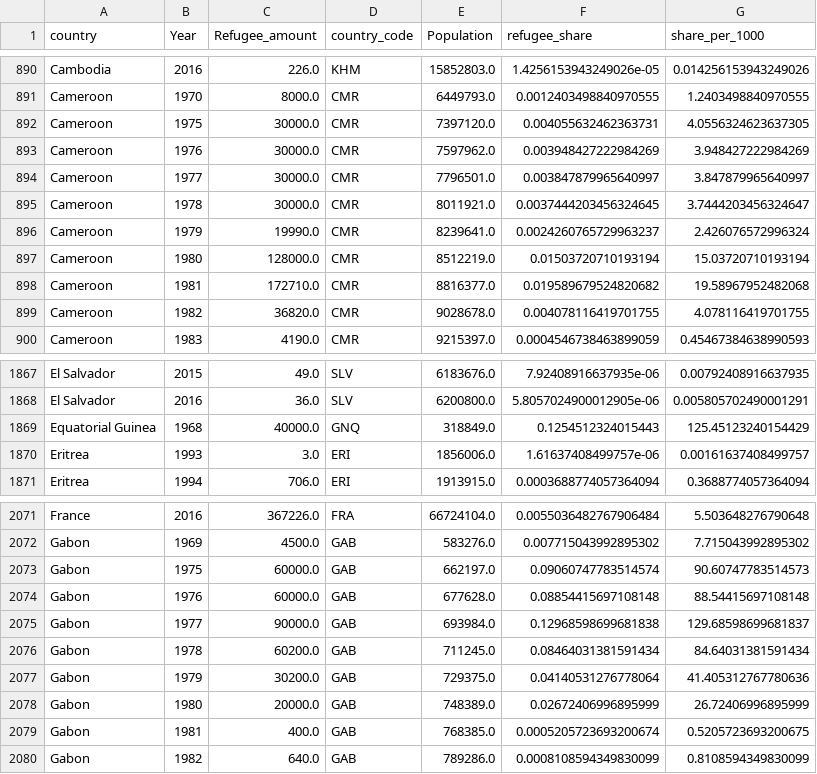
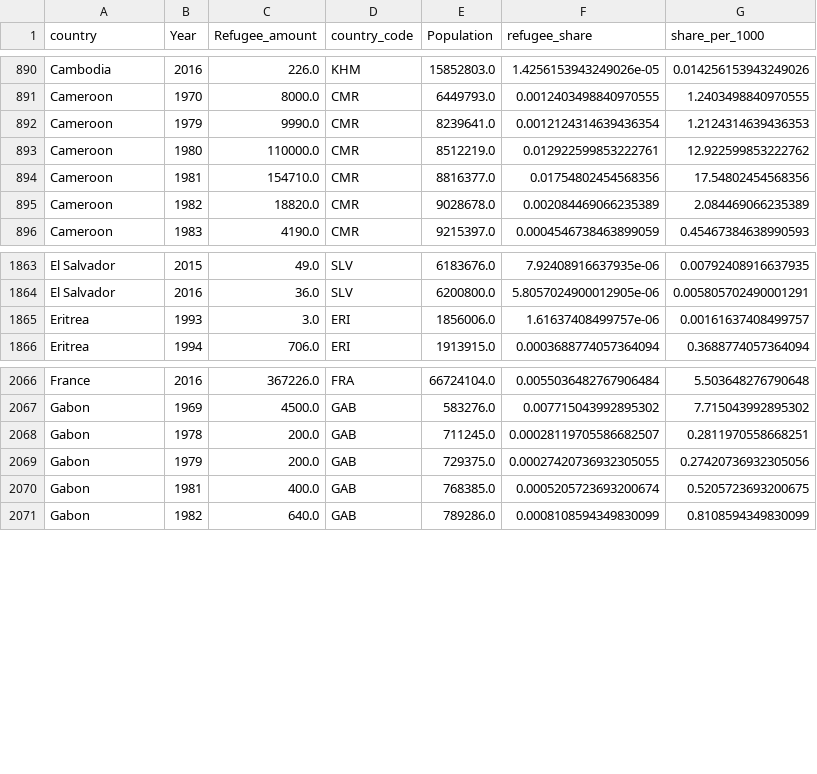
Before and after one commit to paujoko/Statistik_project_refugees, a CSV file: output_csv_files/Destination_refugees_per_capita.csv, drawn as a sheet; only a part is shown, gaps mark what is left out; the diff covers the shown part only.

```diff
--- a/output_csv_files/Destination_refugees_per_capita.csv
+++ b/output_csv_files/Destination_refugees_per_capita.csv
@@ -891,10 +891,6 @@ Cambodia,2016,226.0,KHM,15852803.0,1.4256153943249026e-05,0.014256153943249026
 Cameroon,1970,8000.0,CMR,6449793.0,0.0012403498840970555,1.2403498840970555
-Cameroon,1975,30000.0,CMR,7397120.0,0.004055632462363731,4.0556324623637305
-Cameroon,1976,30000.0,CMR,7597962.0,0.003948427222984269,3.948427222984269
-Cameroon,1977,30000.0,CMR,7796501.0,0.003847879965640997,3.847879965640997
-Cameroon,1978,30000.0,CMR,8011921.0,0.0037444203456324645,3.7444203456324647
-Cameroon,1979,19990.0,CMR,8239641.0,0.0024260765729963237,2.426076572996324
-Cameroon,1980,128000.0,CMR,8512219.0,0.01503720710193194,15.03720710193194
-Cameroon,1981,172710.0,CMR,8816377.0,0.019589679524820682,19.58967952482068
-Cameroon,1982,36820.0,CMR,9028678.0,0.004078116419701755,4.078116419701755
+Cameroon,1979,9990.0,CMR,8239641.0,0.0012124314639436354,1.2124314639436353
+Cameroon,1980,110000.0,CMR,8512219.0,0.012922599853222761,12.922599853222762
+Cameroon,1981,154710.0,CMR,8816377.0,0.01754802454568356,17.54802454568356
+Cameroon,1982,18820.0,CMR,9028678.0,0.002084469066235389,2.084469066235389
 Cameroon,1983,4190.0,CMR,9215397.0,0.0004546738463899059,0.45467384638990593
@@ -1868,3 +1864,2 @@ El Salvador,2015,49.0,SLV,6183676.0,7.92408916637935e-06,0.00792408916637935
 El Salvador,2016,36.0,SLV,6200800.0,5.8057024900012905e-06,0.005805702490001291
-Equatorial Guinea,1968,40000.0,GNQ,318849.0,0.1254512324015443,125.45123240154429
 Eritrea,1993,3.0,ERI,1856006.0,1.61637408499757e-06,0.00161637408499757
@@ -2072,8 +2067,4 @@ France,2016,367226.0,FRA,66724104.0,0.0055036482767906484,5.503648276790648
 Gabon,1969,4500.0,GAB,583276.0,0.007715043992895302,7.715043992895302
-Gabon,1975,60000.0,GAB,662197.0,0.09060747783514574,90.60747783514573
-Gabon,1976,60000.0,GAB,677628.0,0.08854415697108148,88.54415697108148
-Gabon,1977,90000.0,GAB,693984.0,0.12968598699681838,129.68598699681837
-Gabon,1978,60200.0,GAB,711245.0,0.08464031381591434,84.64031381591434
-Gabon,1979,30200.0,GAB,729375.0,0.04140531276778064,41.405312767780636
-Gabon,1980,20000.0,GAB,748389.0,0.02672406996895999,26.72406996895999
+Gabon,1978,200.0,GAB,711245.0,0.00028119705586682507,0.2811970558668251
+Gabon,1979,200.0,GAB,729375.0,0.00027420736932305055,0.27420736932305056
 Gabon,1981,400.0,GAB,768385.0,0.0005205723693200674,0.5205723693200675
```
Also changed, not shown: 6 edited cells elsewhere in this file, output_csv_files/Destination_country_refugee_flow.csv, output_csv_files/Origin_country_refugee_flow.csv, 14 other files.
